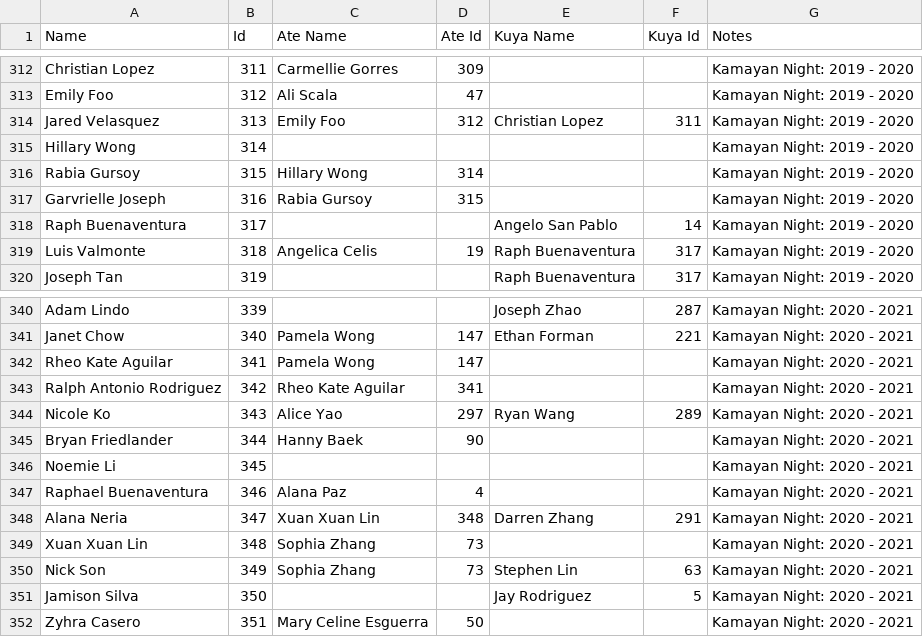
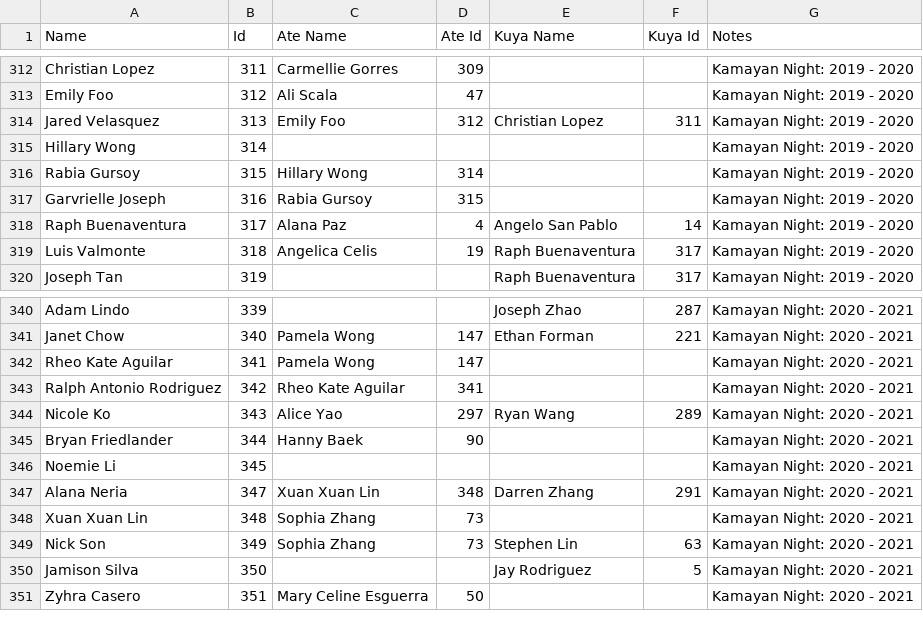
Before and after one commit to pusox3/pusox3.github.io, a CSV file: static-2019-2020/ate-kuya-data.csv, drawn as a sheet; only a part is shown, gaps mark what is left out.

```diff
--- a/static-2019-2020/ate-kuya-data.csv
+++ b/static-2019-2020/ate-kuya-data.csv
@@ -317,3 +317,3 @@ Rabia Gursoy,315,Hillary Wong,314,,,Kamayan Night: 2019 - 2020
 Garvrielle Joseph,316,Rabia Gursoy,315,,,Kamayan Night: 2019 - 2020
-Raph Buenaventura,317,,,Angelo San Pablo,14,Kamayan Night: 2019 - 2020
+Raph Buenaventura,317,Alana Paz,4,Angelo San Pablo,14,Kamayan Night: 2019 - 2020
 Luis Valmonte,318,Angelica Celis,19,Raph Buenaventura,317,Kamayan Night: 2019 - 2020
@@ -346,3 +346,2 @@ Bryan Friedlander,344,Hanny Baek,90,,,Kamayan Night: 2020 - 2021
 Noemie Li,345,,,,,Kamayan Night: 2020 - 2021
-Raphael Buenaventura,346,Alana Paz,4,,,Kamayan Night: 2020 - 2021
 Alana Neria,347,Xuan Xuan Lin,348,Darren Zhang,291,Kamayan Night: 2020 - 2021
```
Also changed, not shown: 1 other file.
